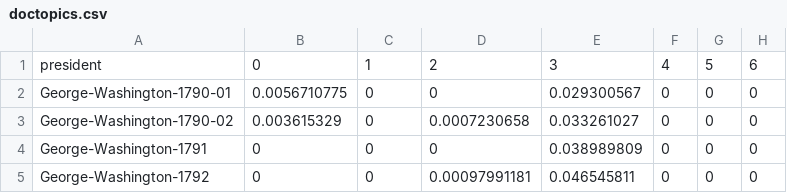
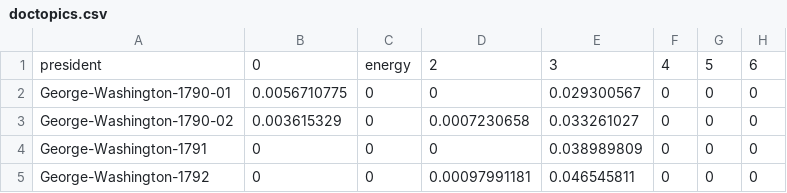
Before and after one commit to owikle/dh-text-analysis, a CSV file: _data/doctopics.csv, drawn as a sheet; only a part is shown; the diff names each change by its address in the sheet, - before the commit and + after, or states it on an @@ line.

```diff
--- a/_data/doctopics.csv
+++ b/_data/doctopics.csv
-C1: 1
+C1: energy
```
Also changed, not shown: _data/keys.csv, 2 other files.
